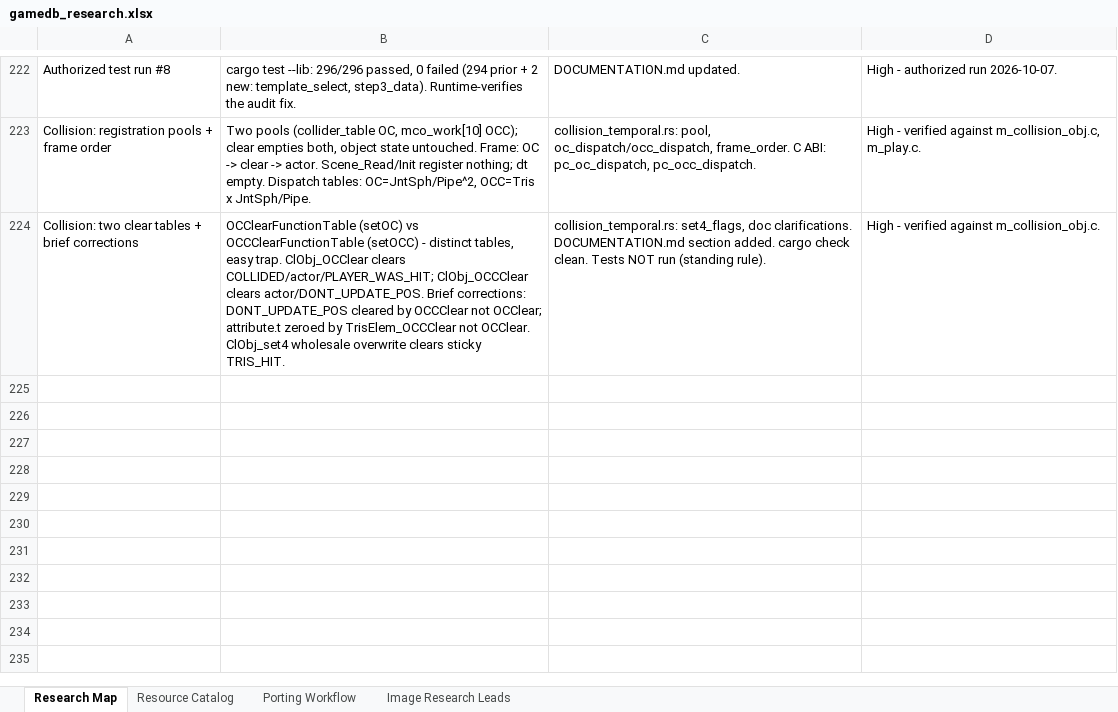
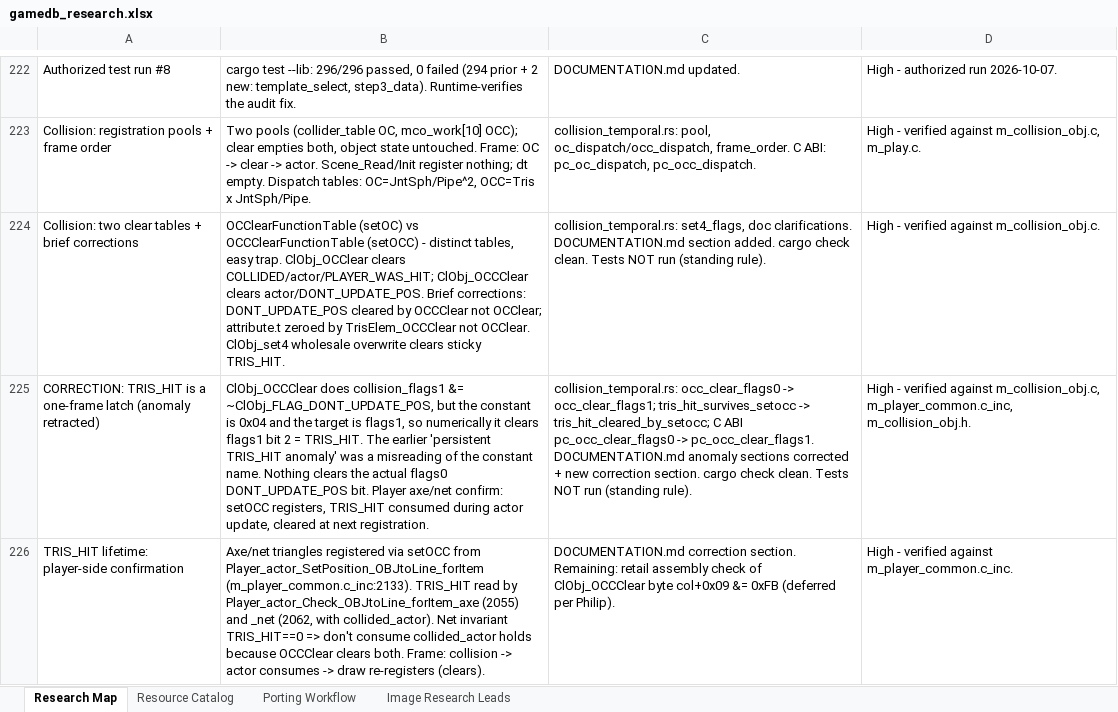
Before and after one commit to himan1372/rustimal-crossing, an Excel workbook: gamedb_research.xlsx, sheet Research Map, drawn as a sheet; only a part is shown, gaps mark what is left out; values as stored, in another font and other column widths than the file's, no borders; the diff names each change by its address in the sheet, - before the commit and + after, or states it on an @@ line.

Commit message:
Retract TRIS_HIT anomaly: it is a one-frame latch
- ClObj_OCCClear's flags1 &= ~ClObj_FLAG_DONT_UPDATE_POS is
  numerically flags1 &= ~0x04 = clears TRIS_HIT. The earlier
  'persistent hit' analysis misread the constant name.
- Rust: occ_clear_flags0 -> occ_clear_flags1,
  tris_hit_survives_setocc -> tris_hit_cleared_by_setocc,
  C ABI pc_occ_clear_flags0 -> pc_occ_clear_flags1.
- Docs: DOCUMENTATION.md anomaly sections corrected;
  workbook rows 225-226. cargo check clean. Tests not run.

```diff
--- a/gamedb_research.xlsx (sheet Research Map)
+++ b/gamedb_research.xlsx (sheet Research Map)
+row 225: CORRECTION: TRIS_HIT is a one-frame latch (anomaly retracted) | ClObj_OCCClear does collision_flags1 &= ~ClObj_FLAG_DONT_UPDATE_POS, but the constant is 0x04 and the target is flags1, so numerically it clears flags1 bit 2 = TRIS_HIT. The earlier 'persistent TRIS_HIT anomaly' was a misreading of the constant name. Nothing clears the actual flags0 DONT_UPDATE_POS bit. Player axe/net confirm: setOCC registers, TRIS_HIT consumed during actor update, cleared at next registration. | collision_temporal.rs: occ_clear_flags0 -> occ_clear_flags1; tris_hit_survives_setocc -> tris_hit_cleared_by_setocc; C ABI pc_occ_clear_flags0 -> pc_occ_clear_flags1. DOCUMENTATION.md anomaly sections corrected + new correction section. cargo check clean. Tests NOT run (standing rule). | High - verified against m_collision_obj.c, m_player_common.c_inc, m_collision_obj.h.
+row 226: TRIS_HIT lifetime: player-side confirmation | Axe/net triangles registered via setOCC from Player_actor_SetPosition_OBJtoLine_forItem (m_player_common.c_inc:2133). TRIS_HIT read by Player_actor_Check_OBJtoLine_forItem_axe (2055) and _net (2062, with collided_actor). Net invariant TRIS_HIT==0 => don't consume collided_actor holds because OCCClear clears both. Frame: collision -> actor consumes -> draw re-registers (clears). | DOCUMENTATION.md correction section. Remaining: retail assembly check of ClObj_OCCClear byte col+0x09 &= 0xFB (deferred per Philip). | High - verified against m_player_common.c_inc.
```
Also changed, not shown: 2 other files.
